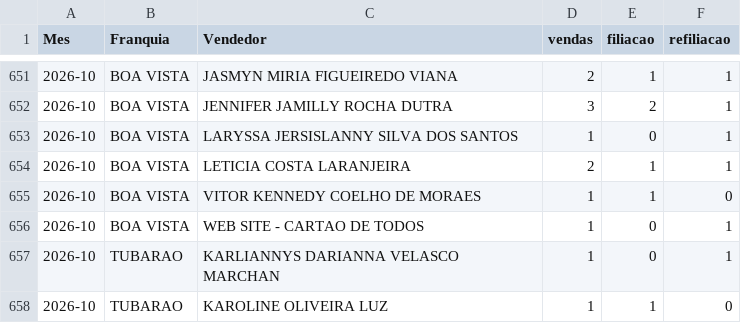
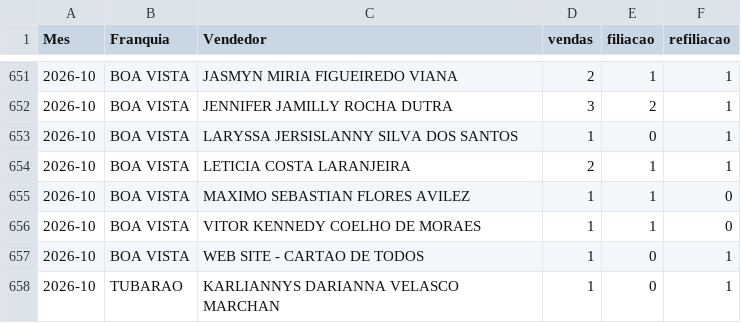
Before and after one commit to matheussouza28/dashboard-vendas-alvorada, a CSV file: data/por_vendedor.csv, drawn as a sheet; only a part is shown, gaps mark what is left out; the shorter side is filled out with more unchanged rows.

```diff
--- a/data/por_vendedor.csv
+++ b/data/por_vendedor.csv
@@ -654,2 +654,3 @@ Mes,Franquia,Vendedor,vendas,filiacao,refiliacao
 2026-10,BOA VISTA,LETICIA COSTA LARANJEIRA,2,1,1
+2026-10,BOA VISTA,MAXIMO SEBASTIAN FLORES AVILEZ,1,1,0
 2026-10,BOA VISTA,VITOR KENNEDY COELHO DE MORAES,1,1,0
```
Also changed, not shown: data/resumo_diario.csv, 10 other files.
